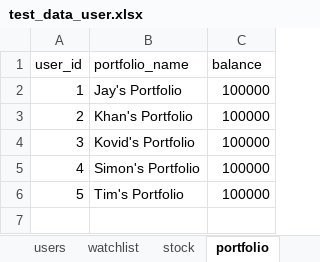
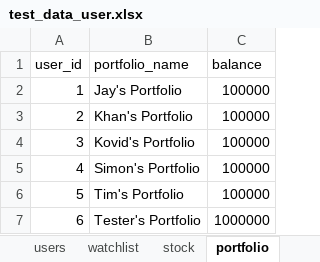
Before and after one commit to unsw-cse-capstone-project/comp9900-w17a-please-get-degrees-backend, an Excel workbook: resources/test_data_user.xlsx, sheet portfolio, drawn as a sheet; values as stored, in another font and other column widths than the file's, no borders; the diff names each change by its address in the sheet, - before the commit and + after, or states it on an @@ line.

Commit message:
Adding a Tester profile

```diff
--- a/resources/test_data_user.xlsx (sheet portfolio)
+++ b/resources/test_data_user.xlsx (sheet portfolio)
+row 7: 6 | Tester's Portfolio | 1000000
```
Also changed, not shown: sheet transaction, sheet watchlist, sheet users, sheet portfolioprice.
